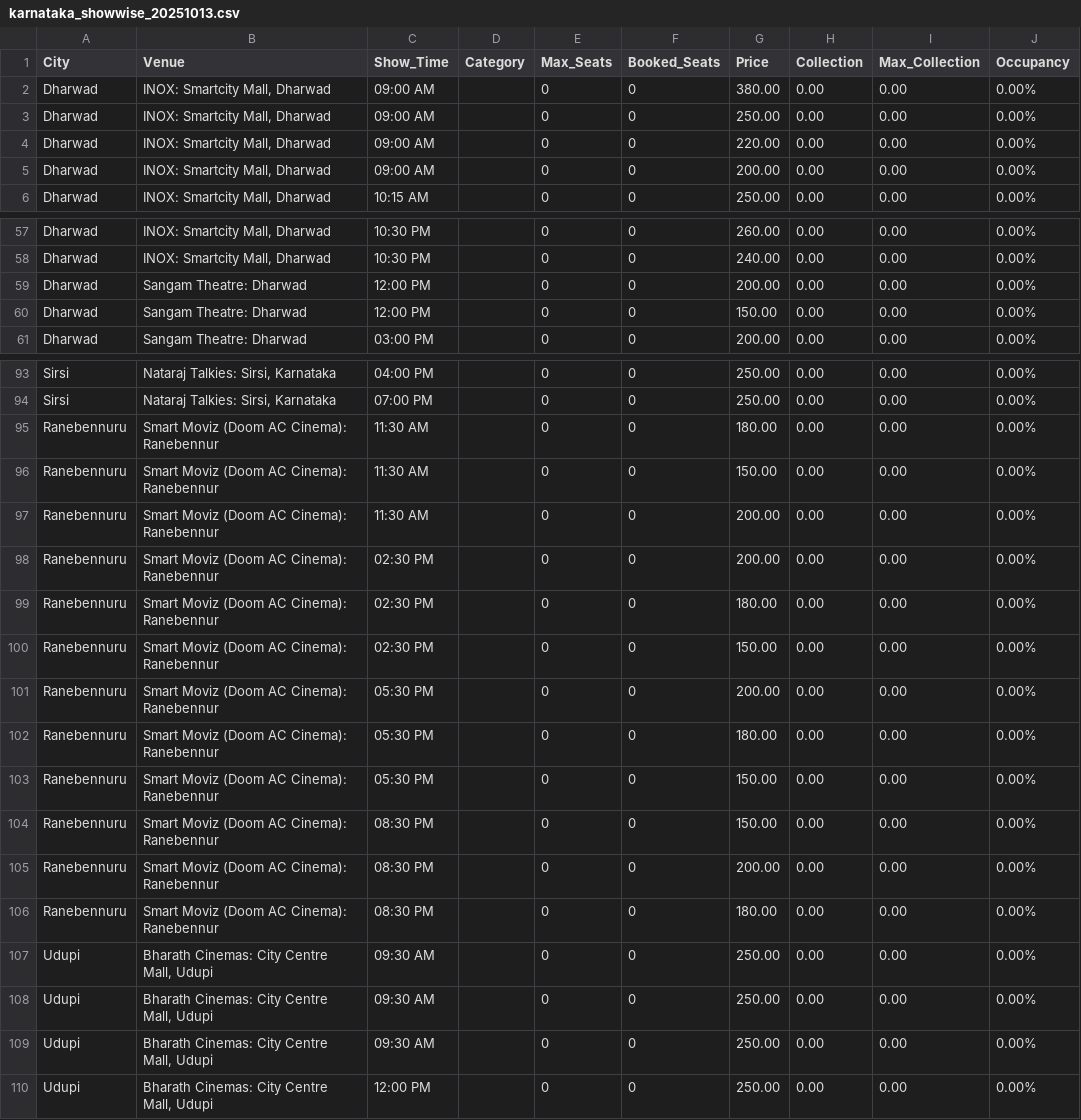
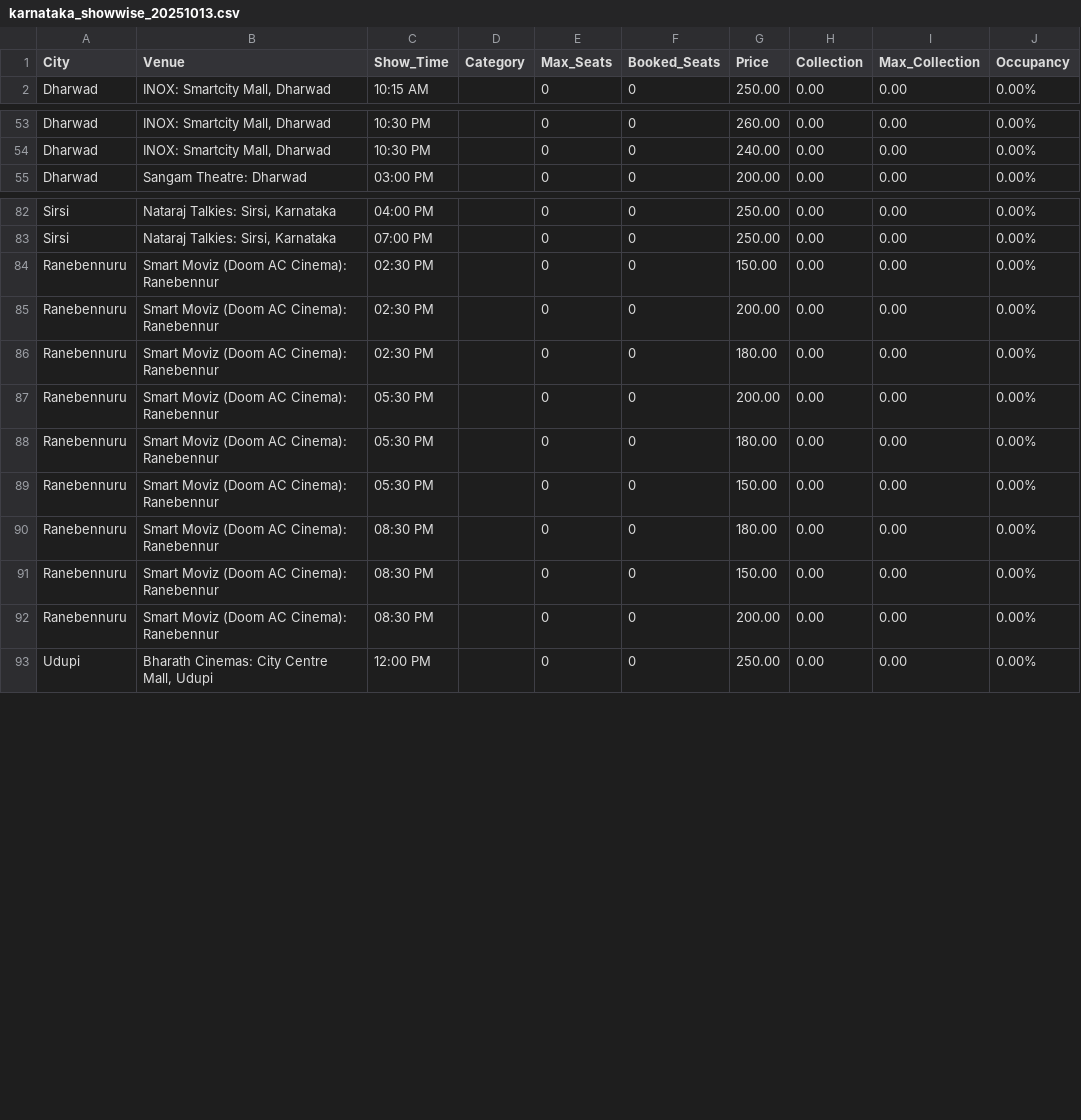
Before and after one commit to Cinemadata/Bms_Karnataka, a CSV file: output_karnataka/karnataka_showwise_20251013.csv, drawn as a sheet; only a part is shown, gaps mark what is left out; the diff covers the shown part only.

```diff
--- a/output_karnataka/karnataka_showwise_20251013.csv
+++ b/output_karnataka/karnataka_showwise_20251013.csv
@@ -1,6 +1,2 @@
 City,Venue,Show_Time,Category,Max_Seats,Booked_Seats,Price,Collection,Max_Collection,Occupancy
-"Dharwad","INOX: Smartcity Mall, Dharwad","09:00 AM","","0","0","380.00","0.00","0.00","0.00%"
-"Dharwad","INOX: Smartcity Mall, Dharwad","09:00 AM","","0","0","250.00","0.00","0.00","0.00%"
-"Dharwad","INOX: Smartcity Mall, Dharwad","09:00 AM","","0","0","220.00","0.00","0.00","0.00%"
-"Dharwad","INOX: Smartcity Mall, Dharwad","09:00 AM","","0","0","200.00","0.00","0.00","0.00%"
 "Dharwad","INOX: Smartcity Mall, Dharwad","10:15 AM","","0","0","250.00","0.00","0.00","0.00%"
@@ -58,4 +54,2 @@ City,Venue,Show_Time,Category,Max_Seats,Booked_Seats,Price,Collection,Max_Collec
 "Dharwad","INOX: Smartcity Mall, Dharwad","10:30 PM","","0","0","240.00","0.00","0.00","0.00%"
-"Dharwad","Sangam Theatre: Dharwad","12:00 PM","","0","0","200.00","0.00","0.00","0.00%"
-"Dharwad","Sangam Theatre: Dharwad","12:00 PM","","0","0","150.00","0.00","0.00","0.00%"
 "Dharwad","Sangam Theatre: Dharwad","03:00 PM","","0","0","200.00","0.00","0.00","0.00%"
@@ -94,8 +83,5 @@ City,Venue,Show_Time,Category,Max_Seats,Booked_Seats,Price,Collection,Max_Collec
 "Sirsi","Nataraj Talkies: Sirsi, Karnataka","07:00 PM","","0","0","250.00","0.00","0.00","0.00%"
-"Ranebennuru","Smart Moviz (Doom AC Cinema): Ranebennur","11:30 AM","","0","0","180.00","0.00","0.00","0.00%"
-"Ranebennuru","Smart Moviz (Doom AC Cinema): Ranebennur","11:30 AM","","0","0","150.00","0.00","0.00","0.00%"
-"Ranebennuru","Smart Moviz (Doom AC Cinema): Ranebennur","11:30 AM","","0","0","200.00","0.00","0.00","0.00%"
+"Ranebennuru","Smart Moviz (Doom AC Cinema): Ranebennur","02:30 PM","","0","0","150.00","0.00","0.00","0.00%"
 "Ranebennuru","Smart Moviz (Doom AC Cinema): Ranebennur","02:30 PM","","0","0","200.00","0.00","0.00","0.00%"
 "Ranebennuru","Smart Moviz (Doom AC Cinema): Ranebennur","02:30 PM","","0","0","180.00","0.00","0.00","0.00%"
-"Ranebennuru","Smart Moviz (Doom AC Cinema): Ranebennur","02:30 PM","","0","0","150.00","0.00","0.00","0.00%"
 "Ranebennuru","Smart Moviz (Doom AC Cinema): Ranebennur","05:30 PM","","0","0","200.00","0.00","0.00","0.00%"
@@ -103,8 +89,5 @@ City,Venue,Show_Time,Category,Max_Seats,Booked_Seats,Price,Collection,Max_Collec
 "Ranebennuru","Smart Moviz (Doom AC Cinema): Ranebennur","05:30 PM","","0","0","150.00","0.00","0.00","0.00%"
+"Ranebennuru","Smart Moviz (Doom AC Cinema): Ranebennur","08:30 PM","","0","0","180.00","0.00","0.00","0.00%"
 "Ranebennuru","Smart Moviz (Doom AC Cinema): Ranebennur","08:30 PM","","0","0","150.00","0.00","0.00","0.00%"
 "Ranebennuru","Smart Moviz (Doom AC Cinema): Ranebennur","08:30 PM","","0","0","200.00","0.00","0.00","0.00%"
-"Ranebennuru","Smart Moviz (Doom AC Cinema): Ranebennur","08:30 PM","","0","0","180.00","0.00","0.00","0.00%"
-"Udupi","Bharath Cinemas: City Centre Mall, Udupi","09:30 AM","","0","0","250.00","0.00","0.00","0.00%"
-"Udupi","Bharath Cinemas: City Centre Mall, Udupi","09:30 AM","","0","0","250.00","0.00","0.00","0.00%"
-"Udupi","Bharath Cinemas: City Centre Mall, Udupi","09:30 AM","","0","0","250.00","0.00","0.00","0.00%"
 "Udupi","Bharath Cinemas: City Centre Mall, Udupi","12:00 PM","","0","0","250.00","0.00","0.00","0.00%"
```
Also changed, not shown: 5 removed rows elsewhere in this file, output_karnataka/karnataka_citywise.csv, output_karnataka/karnataka_citywise_20251013.csv, 5 other files.
